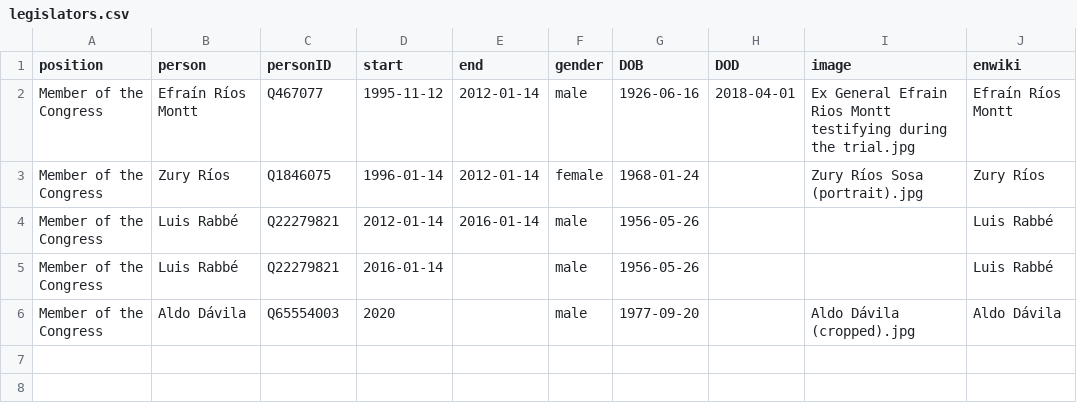
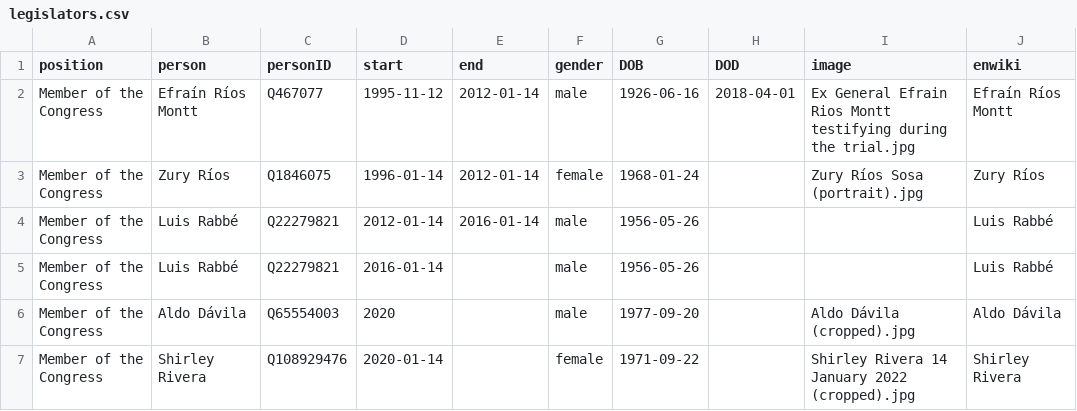
Before and after one commit to every-politician-scrapers/guatemala-ministers, a CSV file: html/legislators.csv, drawn as a sheet; the diff names each change by its address in the sheet, - before the commit and + after, or states it on an @@ line.

```diff
--- a/html/legislators.csv
+++ b/html/legislators.csv
+row 7: Member of the Congress | Shirley Rivera | Q108929476 | 2020-01-14 |  | female | 1971-09-22 |  | Shirley Rivera 14 January 2022 (cropped).jpg | Shirley Rivera
```
Also changed, not shown: html/current.csv, html/holders21.csv, 2 other files.
